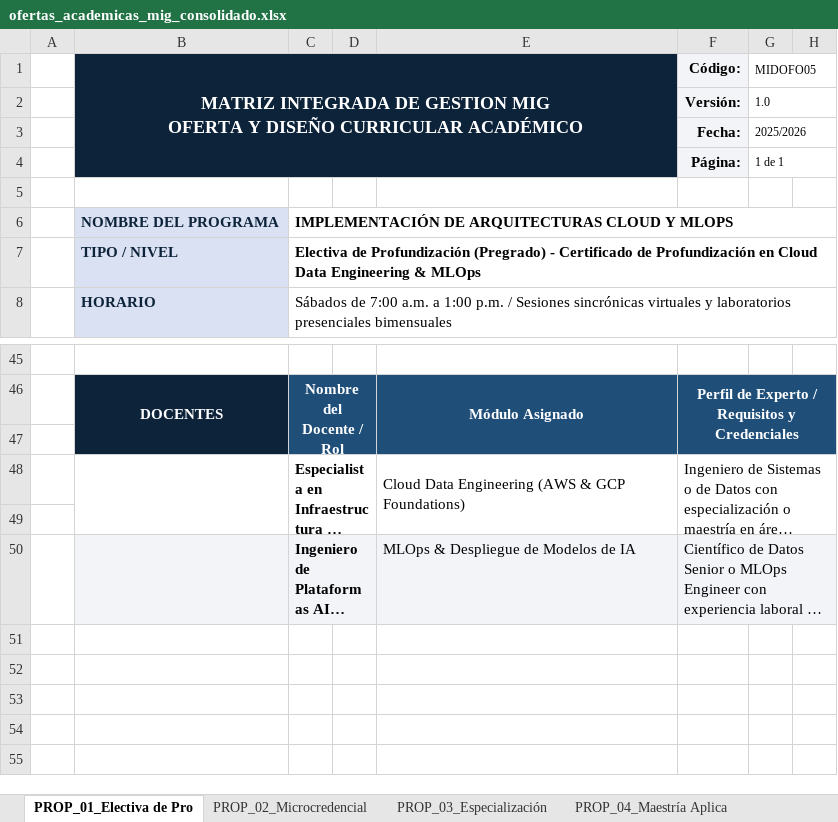
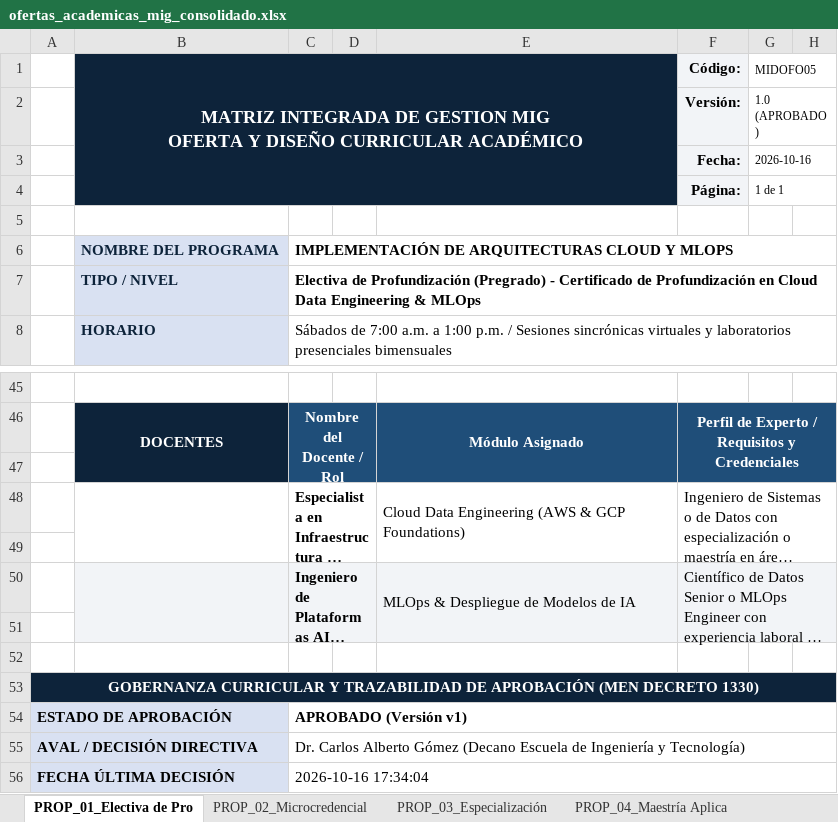
Before and after one commit to jfbernalp/proyecto_investigativo, an Excel workbook: data/curriculo_unicafam/mig_propuestas/ofertas_academicas_mig_consolidado.xlsx, sheet PROP_01_Electiva de Pro, drawn as a sheet; only a part is shown, gaps mark what is left out; long unchanged cells end in …; values as stored, in another font and other column widths than the file's, no borders; the diff names each change by its address in the sheet, - before the commit and + after, or states it on an @@ line.

```diff
--- a/data/curriculo_unicafam/mig_propuestas/ofertas_academicas_mig_consolidado.xlsx (sheet PROP_01_Electiva de Pro)
+++ b/data/curriculo_unicafam/mig_propuestas/ofertas_academicas_mig_consolidado.xlsx (sheet PROP_01_Electiva de Pro)
-G2: 1.0
+G2: 1.0 (APROBADO)
-G3: 2025/2026
+G3: 2026-10-16
+B50:B51 merged
+E50:E51 merged
+row 51: (empty)
+row 52: (empty)
+row 53: GOBERNANZA CURRICULAR Y TRAZABILIDAD DE APROBACIÓN (MEN DECRETO 1330)
+row 54: ESTADO DE APROBACIÓN |  | APROBADO (Versión v1)
+row 55: AVAL / DECISIÓN DIRECTIVA |  | Dr. Carlos Alberto Gómez (Decano Escuela de Ingeniería y Tecnología)
+row 56: FECHA ÚLTIMA DECISIÓN |  | 2026-10-16 17:34:04
```
Also changed, not shown: sheet PROP_02_Microcredencial, sheet PROP_03_Especialización, sheet PROP_04_Maestría Aplica, data/curriculo_unicafam/mig_propuestas/PROP_01_Implementaci_n_de_Arquite_MIG.xlsx, data/curriculo_unicafam/mig_propuestas/PROP_02_IA_Generativa_y_Arquitect_MIG.xlsx, 9 other files.
